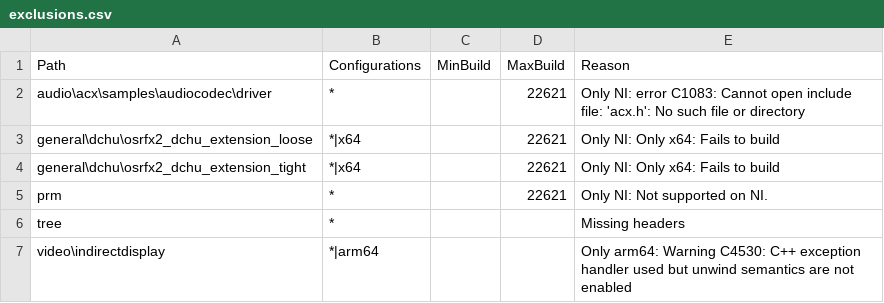
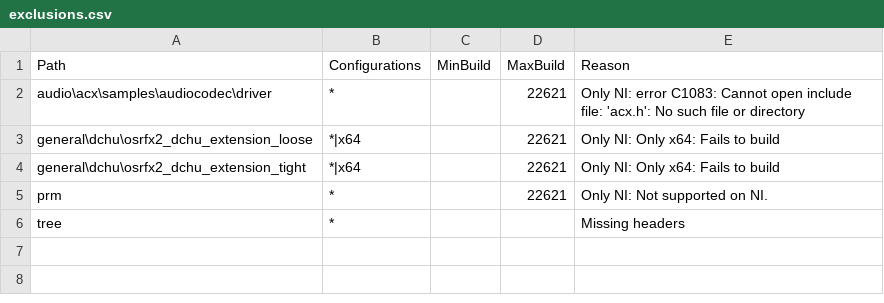
Before and after one commit to microsoft/Windows-driver-samples, a CSV file: exclusions.csv, drawn as a sheet.

Commit message:
Remove exclusion of video.indirectdisplay

```diff
--- a/exclusions.csv
+++ b/exclusions.csv
@@ -6,2 +6 @@ prm,*,,22621,Only NI: Not supported on NI.
 tree,*,,,Missing headers
-video\indirectdisplay,*|arm64,,,Only arm64: Warning C4530: C++ exception handler used but unwind semantics are not enabled
```
